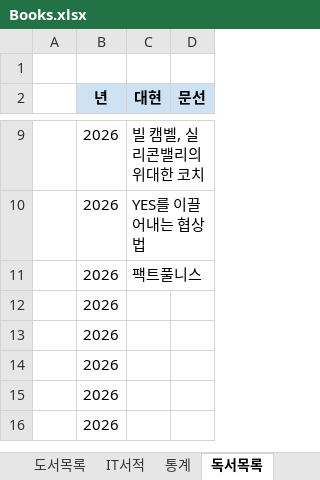
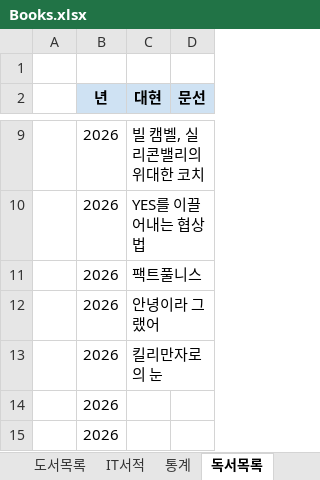
Before and after one commit to dhlee-0305/bookloader, an Excel workbook: data/Books.xlsx, sheet 독서목록, drawn as a sheet; only a part is shown, gaps mark what is left out; the shorter side is filled out with more unchanged rows; values as stored, in another font and other column widths than the file's, no borders; the diff names each change by its address in the sheet, - before the commit and + after, or states it on an @@ line.

```diff
--- a/data/Books.xlsx (sheet 독서목록)
+++ b/data/Books.xlsx (sheet 독서목록)
-C12 (대현): (empty)
+C12 (대현): 안녕이라 그랬어
-C13 (대현): (empty)
+C13 (대현): 킬리만자로의 눈
```
Also changed, not shown: sheet 통계, sheet 도서목록, sheet IT서적, hidden cells, charts or pictures, 5 other files.
